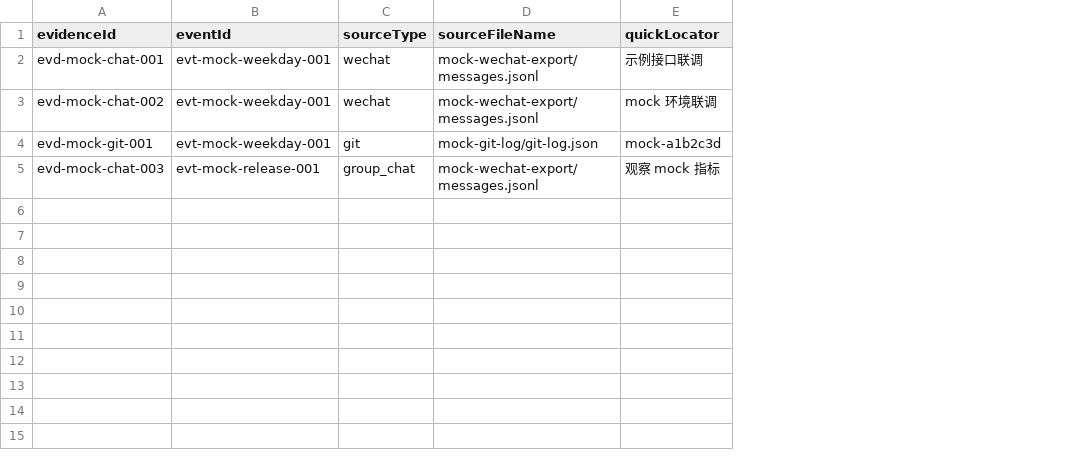
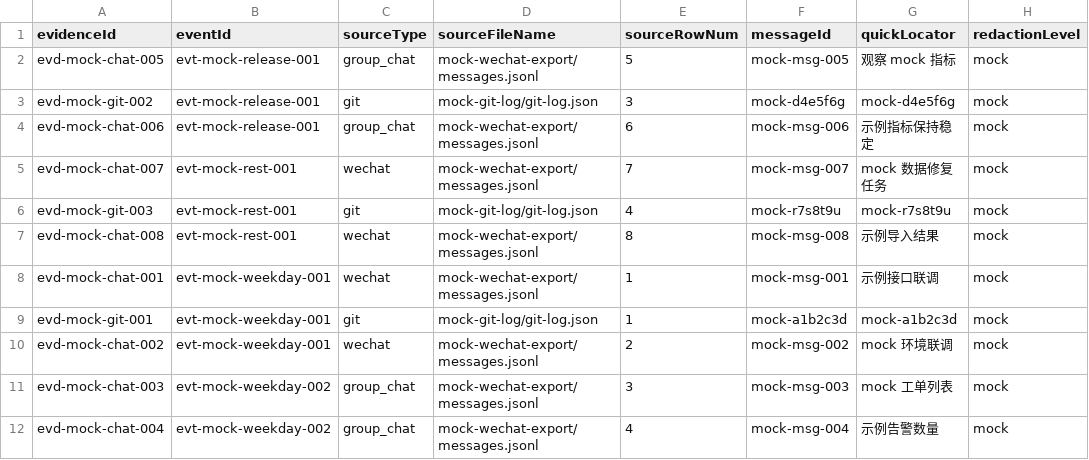
Before and after one commit to GitHuawei/overtime-evidence-kit, a CSV file: examples/mock-evidence-package/mock-evidence-index.csv, drawn as a sheet; addresses are those after the commit; the diff names each change by its address in the sheet, - before the commit and + after, or states it on an @@ line.

Commit message:
feat: complete open source preview milestone

```diff
--- a/examples/mock-evidence-package/mock-evidence-index.csv
+++ b/examples/mock-evidence-package/mock-evidence-index.csv
+column E (sourceRowNum), row 8: 1; rows 10-11: 2 | 3
+column F (messageId), row 8: mock-msg-001; rows 10-11: mock-msg-002 | mock-msg-003
+column H (redactionLevel), row 8: mock; rows 10-11: mock | mock
+row 2: evd-mock-chat-005 | evt-mock-release-001 | group_chat | mock-wechat-export/messages.jsonl | 5 | mock-msg-005 | 观察 mock 指标 | mock
+row 3: evd-mock-git-002 | evt-mock-release-001 | git | mock-git-log/git-log.json | 3 | mock-d4e5f6g | mock-d4e5f6g | mock
+row 4: evd-mock-chat-006 | evt-mock-release-001 | group_chat | mock-wechat-export/messages.jsonl | 6 | mock-msg-006 | 示例指标保持稳定 | mock
+row 5: evd-mock-chat-007 | evt-mock-rest-001 | wechat | mock-wechat-export/messages.jsonl | 7 | mock-msg-007 | mock 数据修复任务 | mock
+row 6: evd-mock-git-003 | evt-mock-rest-001 | git | mock-git-log/git-log.json | 4 | mock-r7s8t9u | mock-r7s8t9u | mock
+row 7: evd-mock-chat-008 | evt-mock-rest-001 | wechat | mock-wechat-export/messages.jsonl | 8 | mock-msg-008 | 示例导入结果 | mock
@@ row 4 moved to row 9: evd-mock-git-001 @@
-B11 (eventId): evt-mock-release-001
+B11 (eventId): evt-mock-weekday-002
-G11 (quickLocator): 观察 mock 指标
+G11 (quickLocator): mock 工单列表
+row 12: evd-mock-chat-004 | evt-mock-weekday-002 | group_chat | mock-wechat-export/messages.jsonl | 4 | mock-msg-004 | 示例告警数量 | mock
```
Also changed, not shown: 20 other files.
